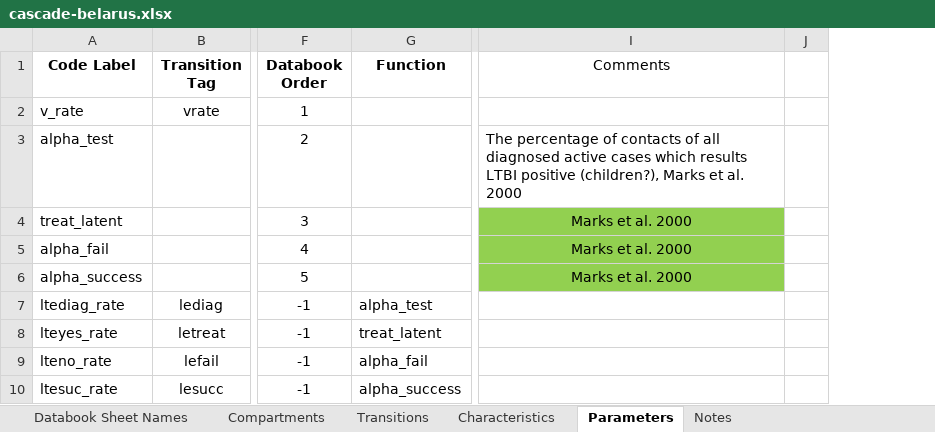
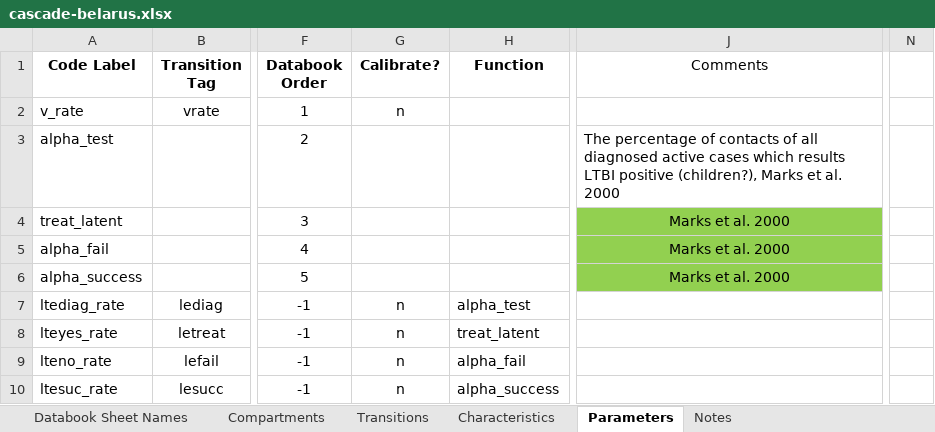
Before and after one commit to optimamodel/optima-tb, an Excel workbook: project/cascade-belarus.xlsx, sheet Parameters, drawn as a sheet; only a part is shown, gaps mark what is left out; values as stored, in another font and other column widths than the file's, no borders; charts and pictures not drawn; removed rows and columns are numbered as before the commit, all else as after; the diff names each change by its address in the sheet, - before the commit and + after, or states it on an @@ line.

Commit message:
Added 'Calibrate?' column to parameters sheet

```diff
--- a/project/cascade-belarus.xlsx (sheet Parameters)
+++ b/project/cascade-belarus.xlsx (sheet Parameters)
+column G (Calibrate?), rows 2-10: n |  |  |  |  | n | n | n | n
-column J, empty
+column N, empty
```
Also changed, not shown: sheet Characteristics, charts or pictures.
